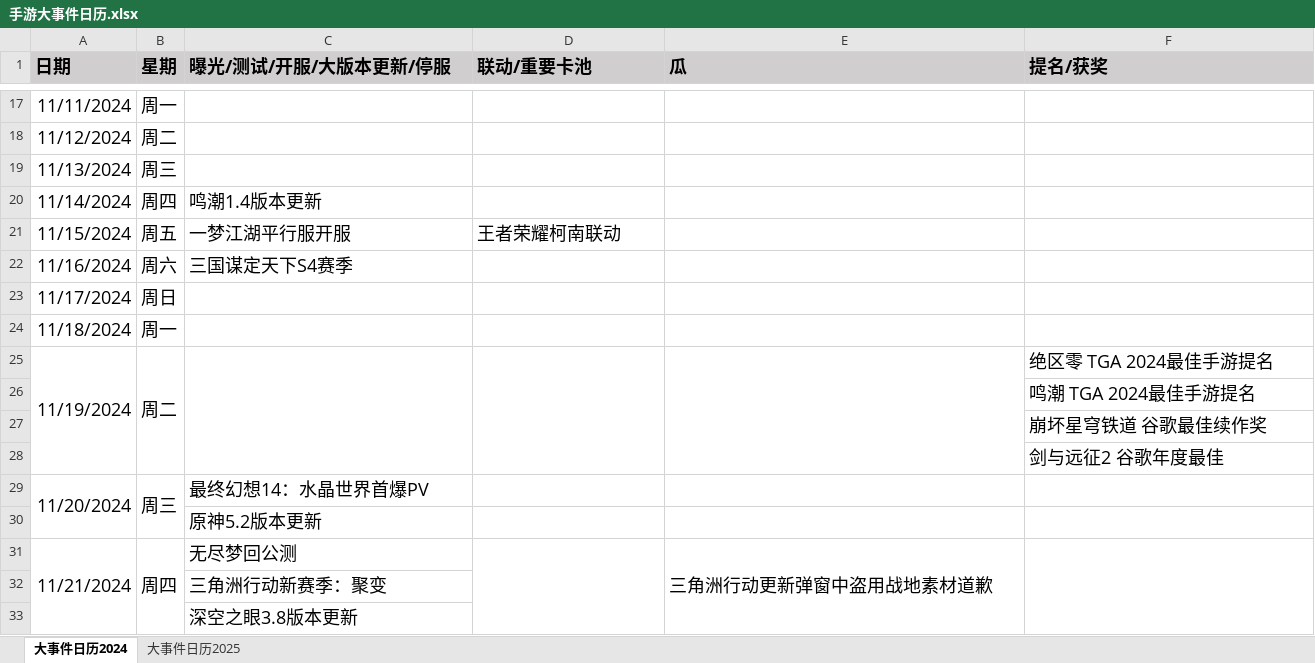
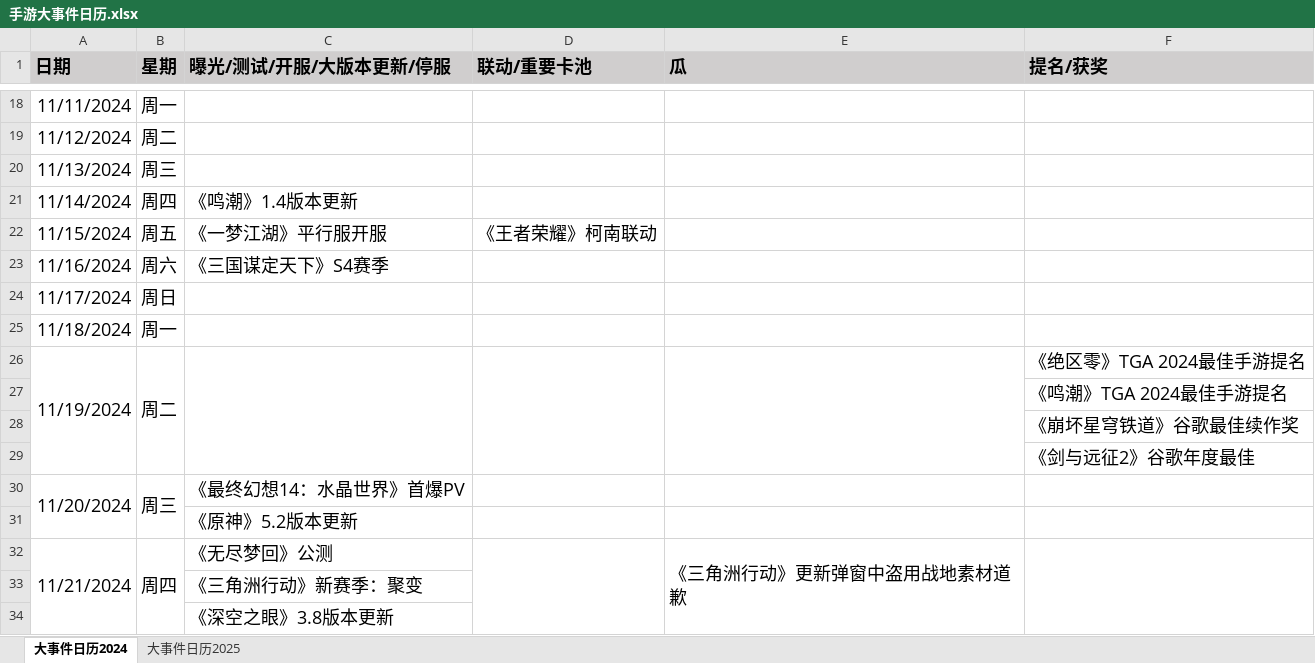
Before and after one commit to zq56745674/HSR_DATA_SERVER, an Excel workbook: doc/手游大事件日历.xlsx, sheet 大事件日历2024, drawn as a sheet; only a part is shown, gaps mark what is left out; values as stored, in another font and other column widths than the file's, no borders; addresses are those after the commit; the diff covers the shown part only; the diff names each change by its address in the sheet, - before the commit and + after, or states it on an @@ line.

Commit message:
doc

```diff
--- a/doc/手游大事件日历.xlsx (sheet 大事件日历2024)
+++ b/doc/手游大事件日历.xlsx (sheet 大事件日历2024)
-C21 (曝光/测试/开服/大版本更新/停服): 鸣潮1.4版本更新
+C21 (曝光/测试/开服/大版本更新/停服): 《鸣潮》1.4版本更新
-C22 (曝光/测试/开服/大版本更新/停服): 一梦江湖平行服开服
+C22 (曝光/测试/开服/大版本更新/停服): 《一梦江湖》平行服开服
-D22 (联动/重要卡池): 王者荣耀柯南联动
+D22 (联动/重要卡池): 《王者荣耀》柯南联动
-C23 (曝光/测试/开服/大版本更新/停服): 三国谋定天下S4赛季
+C23 (曝光/测试/开服/大版本更新/停服): 《三国谋定天下》S4赛季
-F26 (提名/获奖): 绝区零 TGA 2024最佳手游提名
+F26 (提名/获奖): 《绝区零》TGA 2024最佳手游提名
-F27 (提名/获奖): 鸣潮 TGA 2024最佳手游提名
+F27 (提名/获奖): 《鸣潮》TGA 2024最佳手游提名
-F28 (提名/获奖): 崩坏星穹铁道 谷歌最佳续作奖
+F28 (提名/获奖): 《崩坏星穹铁道》谷歌最佳续作奖
-F29 (提名/获奖): 剑与远征2 谷歌年度最佳
+F29 (提名/获奖): 《剑与远征2》谷歌年度最佳
-C30 (曝光/测试/开服/大版本更新/停服): 最终幻想14：水晶世界首爆PV
+C30 (曝光/测试/开服/大版本更新/停服): 《最终幻想14：水晶世界》首爆PV
-C31 (曝光/测试/开服/大版本更新/停服): 原神5.2版本更新
+C31 (曝光/测试/开服/大版本更新/停服): 《原神》5.2版本更新
-C32 (曝光/测试/开服/大版本更新/停服): 无尽梦回公测
+C32 (曝光/测试/开服/大版本更新/停服): 《无尽梦回》公测
-E32 (瓜): 三角洲行动更新弹窗中盗用战地素材道歉
+E32 (瓜): 《三角洲行动》更新弹窗中盗用战地素材道歉
-C33 (曝光/测试/开服/大版本更新/停服): 三角洲行动新赛季：聚变
+C33 (曝光/测试/开服/大版本更新/停服): 《三角洲行动》新赛季：聚变
-C34 (曝光/测试/开服/大版本更新/停服): 深空之眼3.8版本更新
+C34 (曝光/测试/开服/大版本更新/停服): 《深空之眼》3.8版本更新
```
Also changed, not shown: 7 added rows, 5 removed rows, 58 edited cells and merged cells elsewhere in this sheet, sheet 大事件日历2025.
